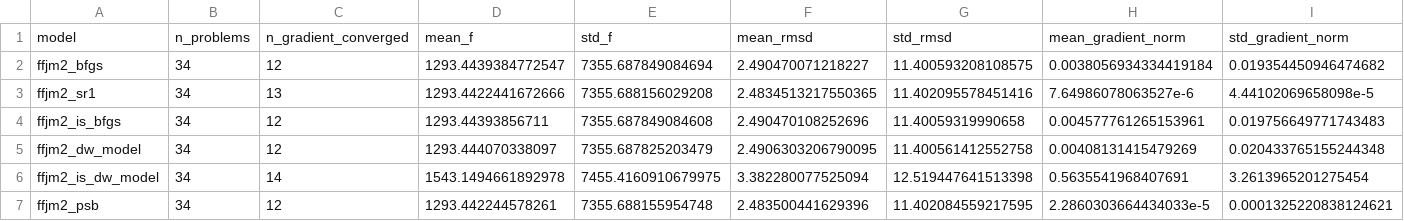
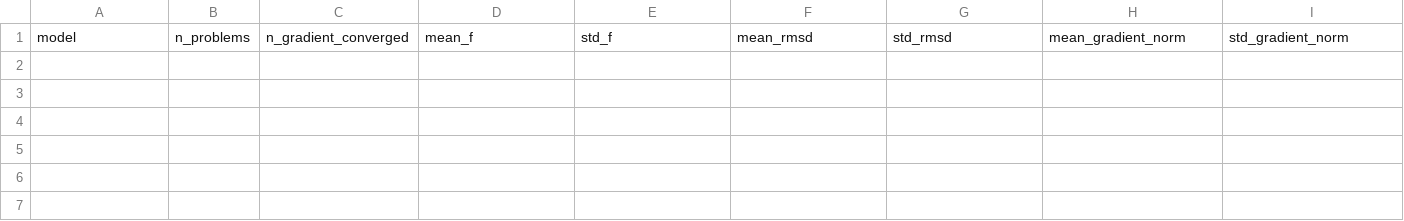
Before and after one commit to FabioAFortunato/Saint_Venant_fork_river, a CSV file: results/ffjm2_modelos_mgh_resumo.csv, drawn as a sheet; only a part is shown; rows hold the shown columns only; the diff names each change by its address in the sheet, - before the commit and + after, or states it on an @@ line.

Commit message:
teste com novo ffjm2 1

```diff
--- a/results/ffjm2_modelos_mgh_resumo.csv
+++ b/results/ffjm2_modelos_mgh_resumo.csv
-row 2: ffjm2_bfgs | 34 | 12 | 1293.4439384772547 | 7355.687849084694 | 2.490470071218227 | 11.400593208108575 | 0.0038056934334419184 | 0.019354450946474682
-row 3: ffjm2_sr1 | 34 | 13 | 1293.4422441672666 | 7355.688156029208 | 2.4834513217550365 | 11.402095578451416 | 7.64986078063527e-6 | 4.44102069658098e-5
-row 4: ffjm2_is_bfgs | 34 | 12 | 1293.44393856711 | 7355.687849084608 | 2.490470108252696 | 11.40059319990658 | 0.004577761265153961 | 0.019756649771743483
-row 5: ffjm2_dw_model | 34 | 12 | 1293.444070338097 | 7355.687825203479 | 2.4906303206790095 | 11.400561412552758 | 0.00408131415479269 | 0.020433765155244348
-row 6: ffjm2_is_dw_model | 34 | 14 | 1543.1494661892978 | 7455.4160910679975 | 3.382280077525094 | 12.519447641513398 | 0.5635541968407691 | 3.2613965201275454
-row 7: ffjm2_psb | 34 | 12 | 1293.442244578261 | 7355.688155954748 | 2.483500441629396 | 11.402084559217595 | 2.2860303664434033e-5 | 0.0001325220838124621
```
Also changed, not shown: 1 other file.
